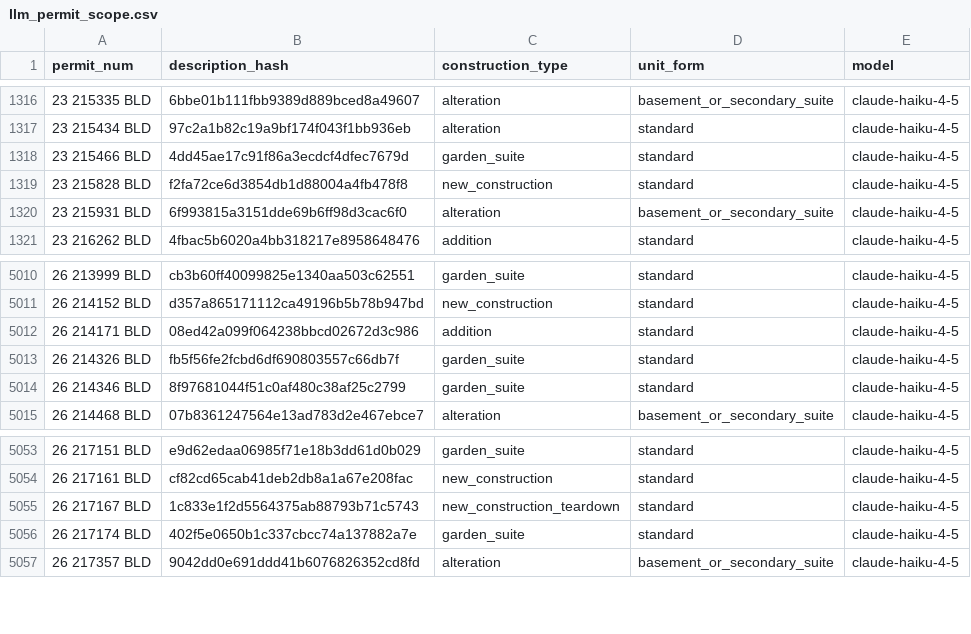
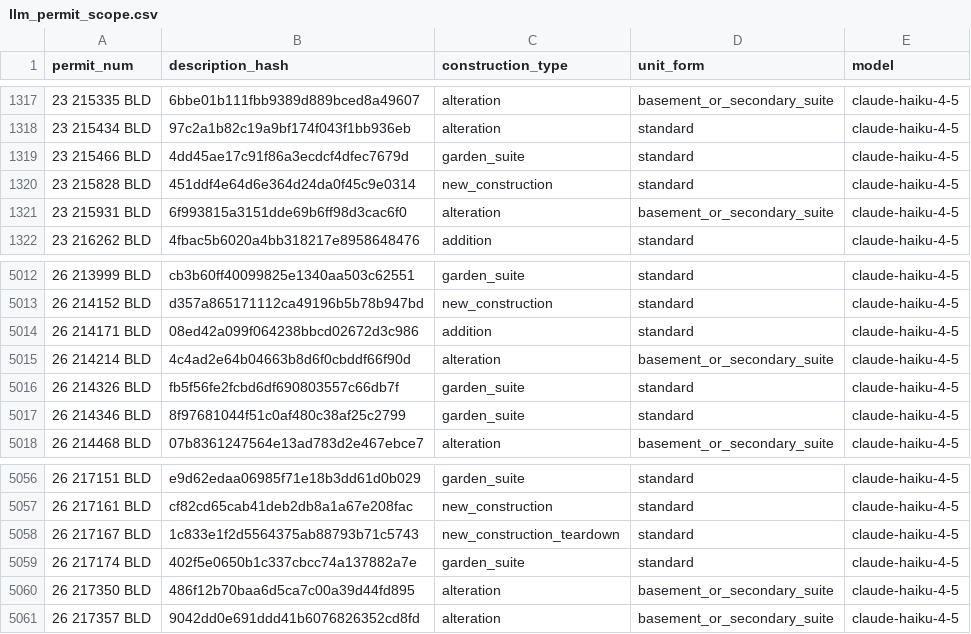
Before and after one commit to zuzubak/to-multiplex-map, a CSV file: dbt/seeds/llm_permit_scope.csv, drawn as a sheet; only a part is shown, gaps mark what is left out; the diff covers the shown part only.

```diff
--- a/dbt/seeds/llm_permit_scope.csv
+++ b/dbt/seeds/llm_permit_scope.csv
@@ -1318,3 +1319,3 @@ permit_num,description_hash,construction_type,unit_form,model
 23 215466 BLD,4dd45ae17c91f86a3ecdcf4dfec7679d,garden_suite,standard,claude-haiku-4-5
-23 215828 BLD,f2fa72ce6d3854db1d88004a4fb478f8,new_construction,standard,claude-haiku-4-5
+23 215828 BLD,451ddf4e64d6e364d24da0f45c9e0314,new_construction,standard,claude-haiku-4-5
 23 215931 BLD,6f993815a3151dde69b6ff98d3cac6f0,alteration,basement_or_secondary_suite,claude-haiku-4-5
@@ -5012,2 +5014,3 @@ permit_num,description_hash,construction_type,unit_form,model
 26 214171 BLD,08ed42a099f064238bbcd02672d3c986,addition,standard,claude-haiku-4-5
+26 214214 BLD,4c4ad2e64b04663b8d6f0cbddf66f90d,alteration,basement_or_secondary_suite,claude-haiku-4-5
 26 214326 BLD,fb5f56fe2fcbd6df690803557c66db7f,garden_suite,standard,claude-haiku-4-5
@@ -5056,2 +5059,3 @@ permit_num,description_hash,construction_type,unit_form,model
 26 217174 BLD,402f5e0650b1c337cbcc74a137882a7e,garden_suite,standard,claude-haiku-4-5
+26 217350 BLD,486f12b70baa6d5ca7c00a39d44fd895,alteration,basement_or_secondary_suite,claude-haiku-4-5
 26 217357 BLD,9042dd0e691ddd41b6076826352cd8fd,alteration,basement_or_secondary_suite,claude-haiku-4-5
```
Also changed, not shown: 14 added rows elsewhere in this file, 2 other files.
